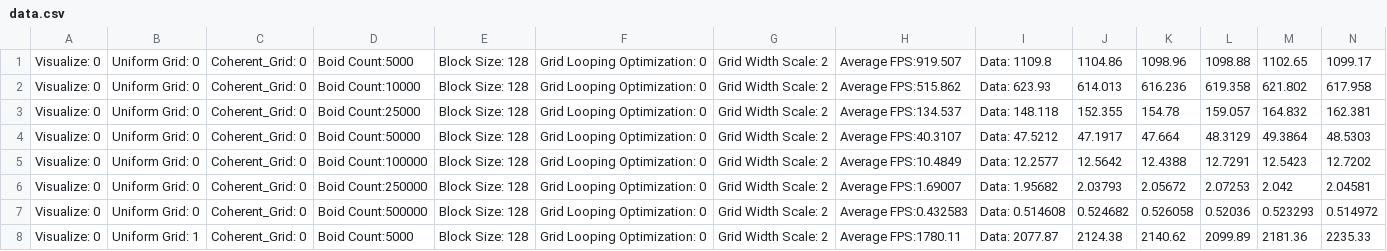
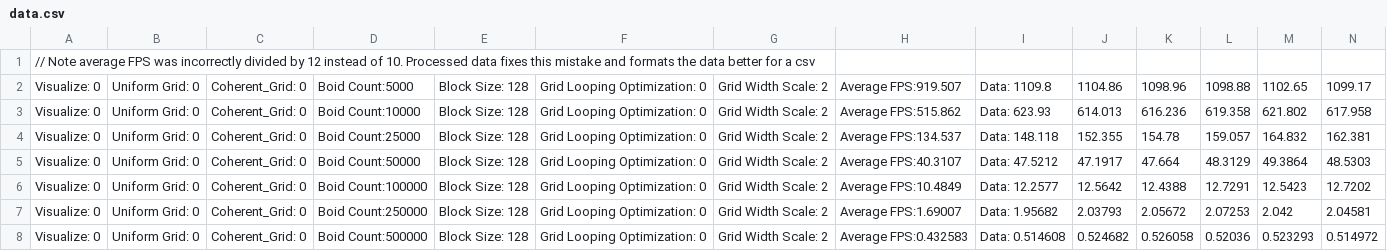
Before and after one commit to CIS5650-Fall-2025/Project1-CUDA-Flocking, a CSV file: data/data.csv, drawn as a sheet; only a part is shown; the shorter side is filled out with more unchanged rows; rows hold the shown columns only; the diff names each change by its address in the sheet, - before the commit and + after, or states it on an @@ line.

Commit message:
fixed processed data

```diff
--- a/data/data.csv
+++ b/data/data.csv
+row 1: // Note average FPS was incorrectly divided by 12 instead of 10. Processed data fixes this mistake and formats the data better for a csv
```
Also changed, not shown: data/processed_data.csv.
